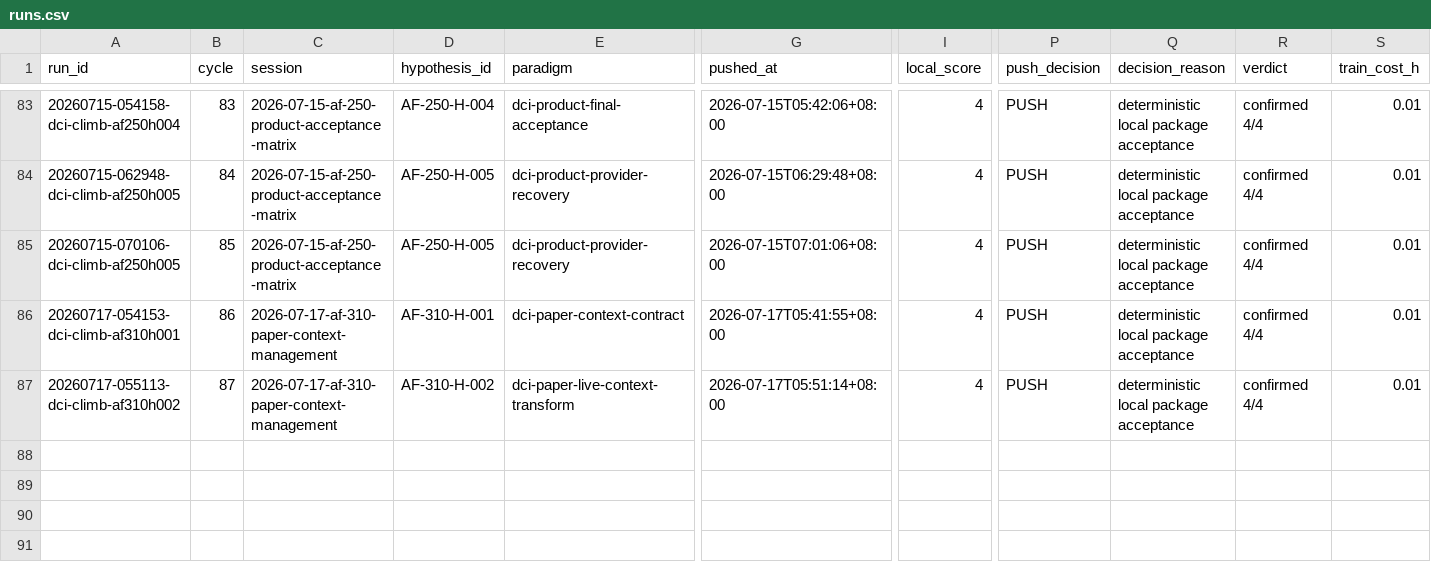
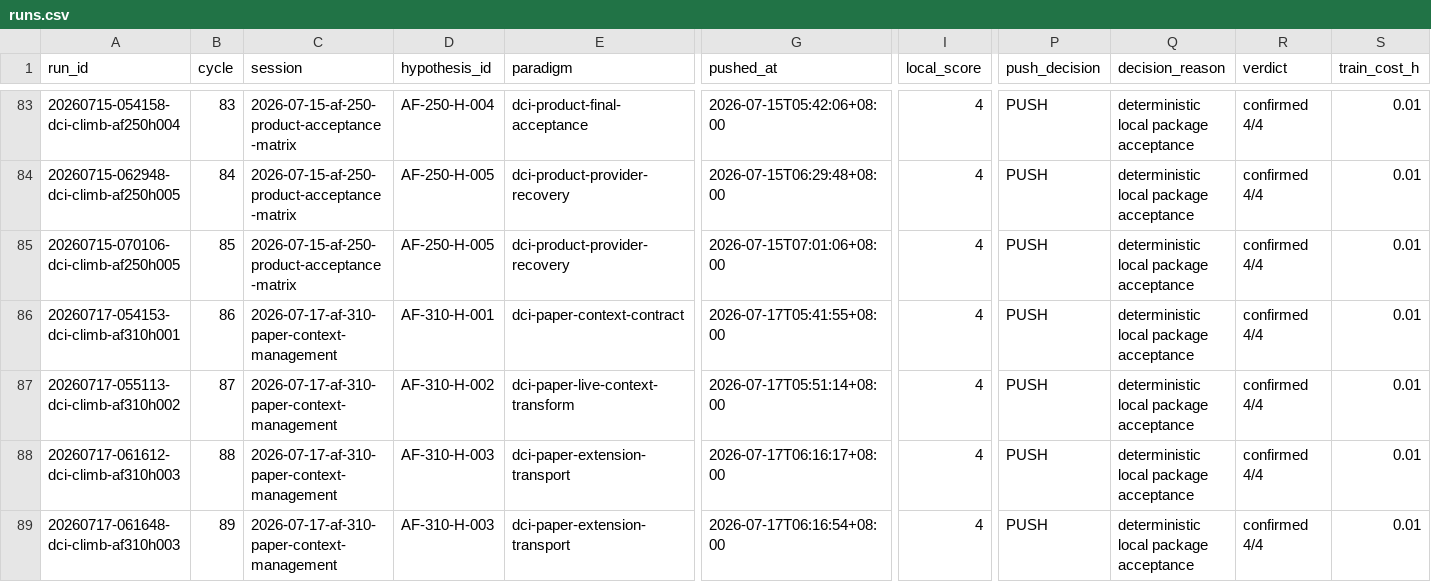
Before and after one commit to uukuguy/DCI-Agent-Lite, a CSV file: docs/status/climb/runs.csv, drawn as a sheet; only a part is shown, gaps mark what is left out; rows hold the shown columns only; the diff names each change by its address in the sheet, - before the commit and + after, or states it on an @@ line.

Commit message:
feat(dci): persist immutable context policy evidence

```diff
--- a/docs/status/climb/runs.csv
+++ b/docs/status/climb/runs.csv
+row 88: 20260717-061612-dci-climb-af310h003 | 88 | 2026-07-17-af-310-paper-context-management | AF-310-H-003 | dci-paper-extension-transport | 2026-07-17T06:16:17+08:00 | 4 | PUSH | deterministic local package acceptance | confirmed 4/4 | 0.01
+row 89: 20260717-061648-dci-climb-af310h003 | 89 | 2026-07-17-af-310-paper-context-management | AF-310-H-003 | dci-paper-extension-transport | 2026-07-17T06:16:54+08:00 | 4 | PUSH | deterministic local package acceptance | confirmed 4/4 | 0.01
```
Also changed, not shown: 19 other files.
